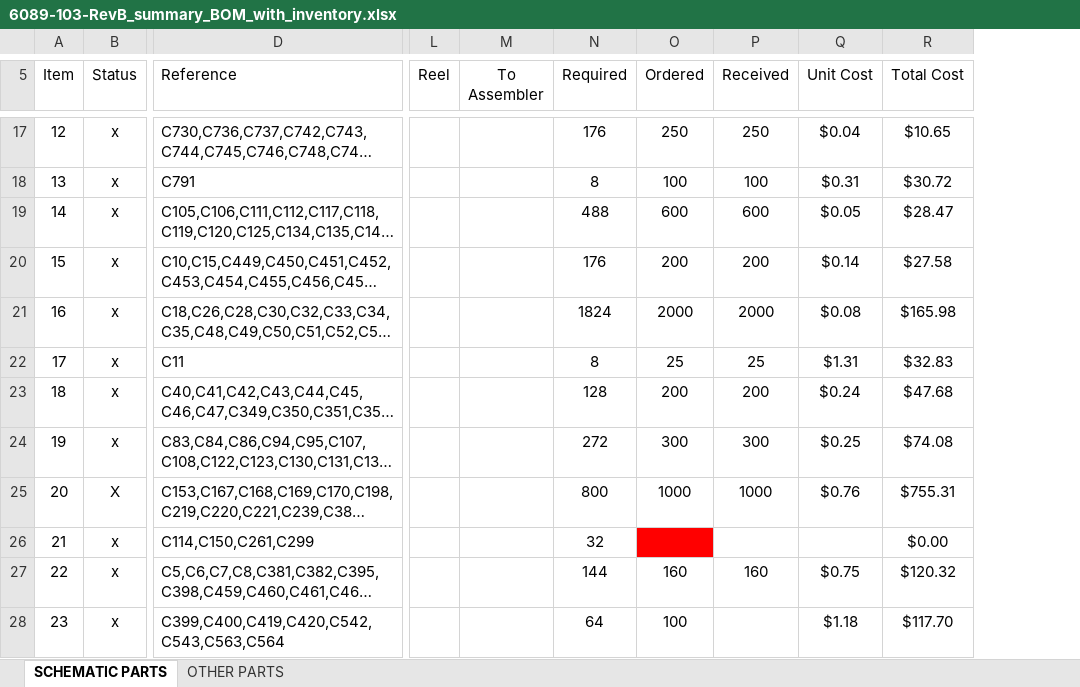
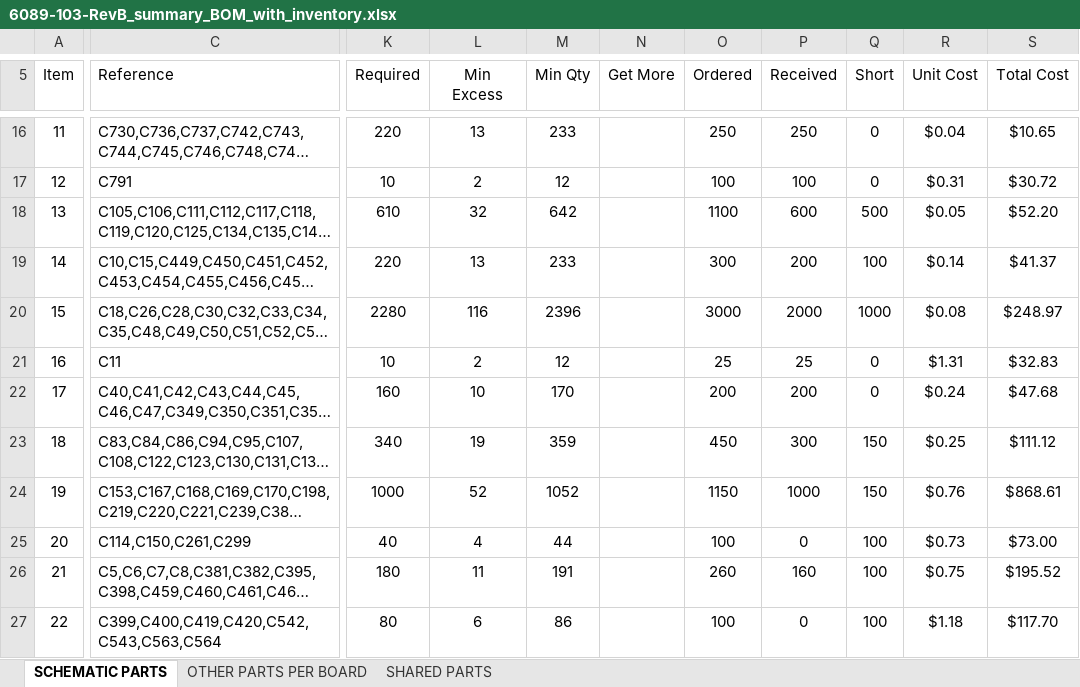
Before and after one commit to apollo-lhc/Cornell_CM_Rev1_HW, an Excel workbook: Orcad/6089-103-RevB_summary_BOM_with_inventory.xlsx, sheet SCHEMATIC PARTS, drawn as a sheet; only a part is shown, gaps mark what is left out; long unchanged cells end in …; values as stored, in another font and other column widths than the file's, no borders; conditional formats not drawn; removed rows and columns are numbered as before the commit, all else as after; the diff covers the shown part only; the diff names each change by its address in the sheet, - before the commit and + after, or states it on an @@ line.

```diff
--- a/Orcad/6089-103-RevB_summary_BOM_with_inventory.xlsx (sheet SCHEMATIC PARTS)
+++ b/Orcad/6089-103-RevB_summary_BOM_with_inventory.xlsx (sheet SCHEMATIC PARTS)
-sheet tab: OTHER PARTS
+sheet tab: OTHER PARTS PER BOARD
+sheet tab: SHARED PARTS
-column B (Status), rows 17-28: x | x | x | x | x | x | x | x | X | x | x | x
-column L (Reel), empty
-column M (To Assembler), empty
+column L (Min Excess), rows 16-27: 13 | 2 | 32 | 13 | 116 | 2 | 10 | 19 | 52 | 4 | 11 | 6
+column M (Min Qty), rows 16-27: 233 | 12 | 642 | 233 | 2396 | 12 | 170 | 359 | 1052 | 44 | 191 | 86
+column N (Get More), empty
+column Q (Short), rows 16-27: 0 | 0 | 500 | 100 | 1000 | 0 | 0 | 150 | 150 | 100 | 100 | 100
@@ column A (Item) renumbered between rows 8 and 110 @@
-K16 (Required): 176
+K16 (Required): 220
-K17 (Required): 8
+K17 (Required): 10
-K18 (Required): 488
+K18 (Required): 610
-O18 (Ordered): 600
+O18 (Ordered): 1100
-S18 (Total Cost): $28.47
+S18 (Total Cost): $52.20
-K19 (Required): 176
+K19 (Required): 220
-O19 (Ordered): 200
+O19 (Ordered): 300
-S19 (Total Cost): $27.58
+S19 (Total Cost): $41.37
-K20 (Required): 1824
+K20 (Required): 2280
-O20 (Ordered): 2000
+O20 (Ordered): 3000
-S20 (Total Cost): $165.98
+S20 (Total Cost): $248.97
-K21 (Required): 8
+K21 (Required): 10
-K22 (Required): 128
+K22 (Required): 160
-K23 (Required): 272
+K23 (Required): 340
-O23 (Ordered): 300
+O23 (Ordered): 450
-S23 (Total Cost): $74.08
+S23 (Total Cost): $111.12
-K24 (Required): 800
+K24 (Required): 1000
-O24 (Ordered): 1000
+O24 (Ordered): 1150
-S24 (Total Cost): $755.31
+S24 (Total Cost): $868.61
-K25 (Required): 32
+K25 (Required): 40
-O25 (Ordered): (empty)
+O25 (Ordered): 100
-O25 fill: #FF0000
+O25 fill: none
-P25 (Received): (empty)
+P25 (Received): 0
-R25 (Unit Cost): (empty)
+R25 (Unit Cost): $0.73
-S25 (Total Cost): $0.00
+S25 (Total Cost): $73.00
-K26 (Required): 144
+K26 (Required): 180
-O26 (Ordered): 160
+O26 (Ordered): 260
-S26 (Total Cost): $120.32
+S26 (Total Cost): $195.52
-K27 (Required): 64
+K27 (Required): 80
-P27 (Received): (empty)
+P27 (Received): 0
```
Also changed, not shown: 15 added rows, 13 removed rows, 237 edited cells and cell formats elsewhere in this sheet, sheet OTHER PARTS PER BOARD, formulas that keep their value, Orcad/6089-103-RevB_part_placement.xlsx, 2 other files.
